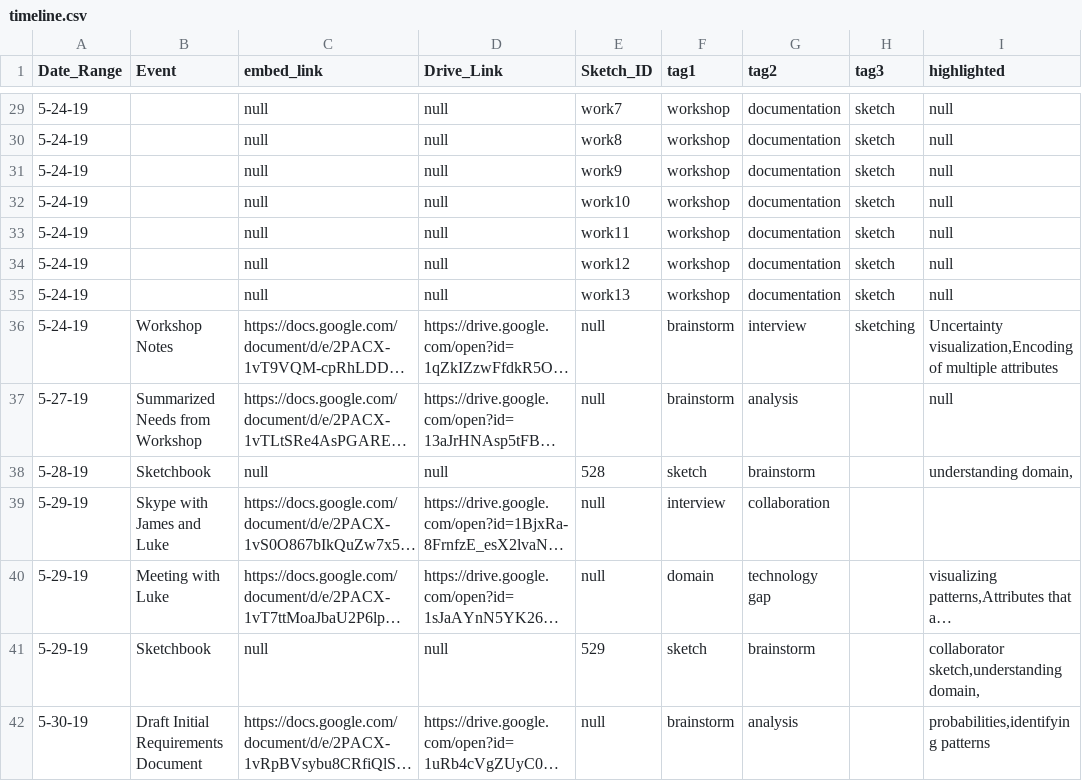
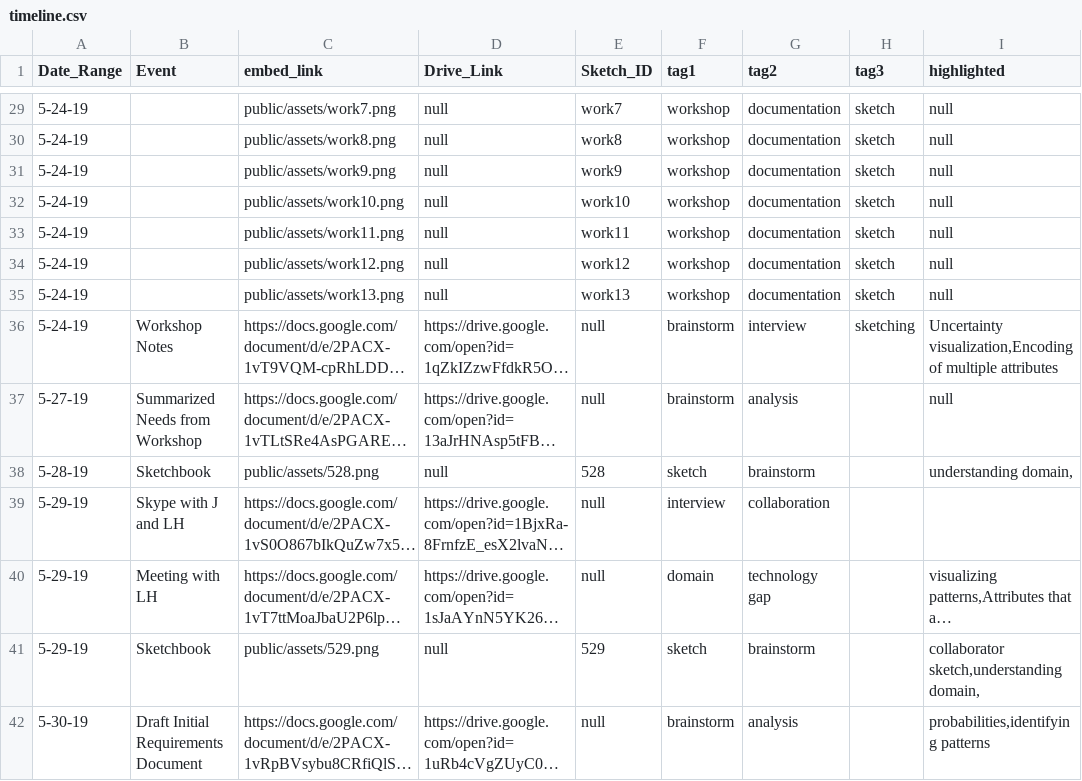
Before and after one commit to visdesignlab/trrrace, a CSV file: public/data/timeline.csv, drawn as a sheet; only a part is shown, gaps mark what is left out; long unchanged cells end in …; the diff covers the shown part only; the diff names each change by its address in the sheet, - before the commit and + after, or states it on an @@ line.

```diff
--- a/public/data/timeline.csv
+++ b/public/data/timeline.csv
-C29 (embed_link): null
+C29 (embed_link): public/assets/work7.png
-C30 (embed_link): null
+C30 (embed_link): public/assets/work8.png
-C31 (embed_link): null
+C31 (embed_link): public/assets/work9.png
-C32 (embed_link): null
+C32 (embed_link): public/assets/work10.png
-C33 (embed_link): null
+C33 (embed_link): public/assets/work11.png
-C34 (embed_link): null
+C34 (embed_link): public/assets/work12.png
-C35 (embed_link): null
+C35 (embed_link): public/assets/work13.png
-C38 (embed_link): null
+C38 (embed_link): public/assets/528.png
-B39 (Event): Skype with James and Luke
+B39 (Event): Skype with J and LH
-B40 (Event): Meeting with Luke
+B40 (Event): Meeting with LH
-C41 (embed_link): null
+C41 (embed_link): public/assets/529.png
```
Also changed, not shown: 6 added rows and 102 edited cells elsewhere in this file, 2 other files.
